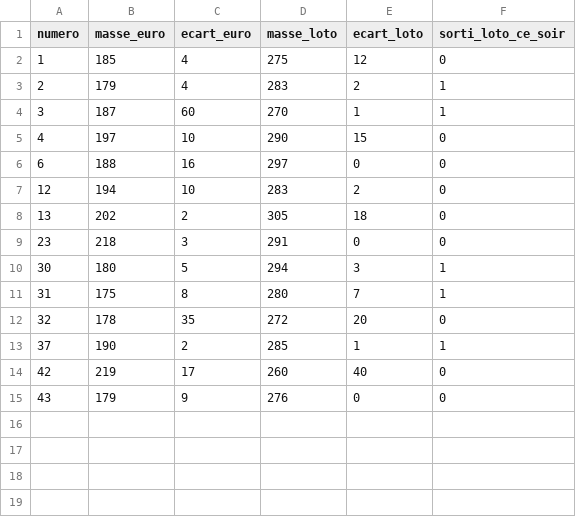
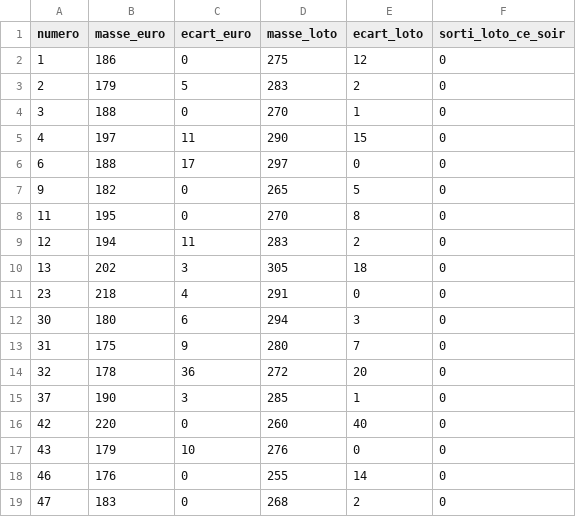
Before and after one commit to nkimalokasamuel932-source/streamlit_app.py, a CSV file: data_fusion.csv, drawn as a sheet.

Commit message:
Update data_fusion.csv with new values

```diff
--- a/data_fusion.csv
+++ b/data_fusion.csv
@@ -1,15 +1,19 @@
 numero,masse_euro,ecart_euro,masse_loto,ecart_loto,sorti_loto_ce_soir
-1,185,4,275,12,0
-2,179,4,283,2,1
-3,187,60,270,1,1
-4,197,10,290,15,0
-6,188,16,297,0,0
-12,194,10,283,2,0
-13,202,2,305,18,0
-23,218,3,291,0,0
-30,180,5,294,3,1
-31,175,8,280,7,1
-32,178,35,272,20,0
-37,190,2,285,1,1
-42,219,17,260,40,0
-43,179,9,276,0,0
+1,186,0,275,12,0
+2,179,5,283,2,0
+3,188,0,270,1,0
+4,197,11,290,15,0
+6,188,17,297,0,0
+9,182,0,265,5,0
+11,195,0,270,8,0
+12,194,11,283,2,0
+13,202,3,305,18,0
+23,218,4,291,0,0
+30,180,6,294,3,0
+31,175,9,280,7,0
+32,178,36,272,20,0
+37,190,3,285,1,0
+42,220,0,260,40,0
+43,179,10,276,0,0
+46,176,0,255,14,0
+47,183,0,268,2,0
```
